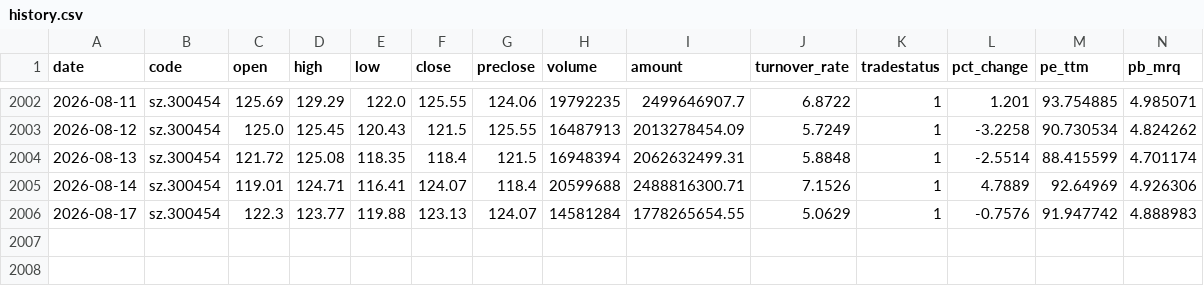
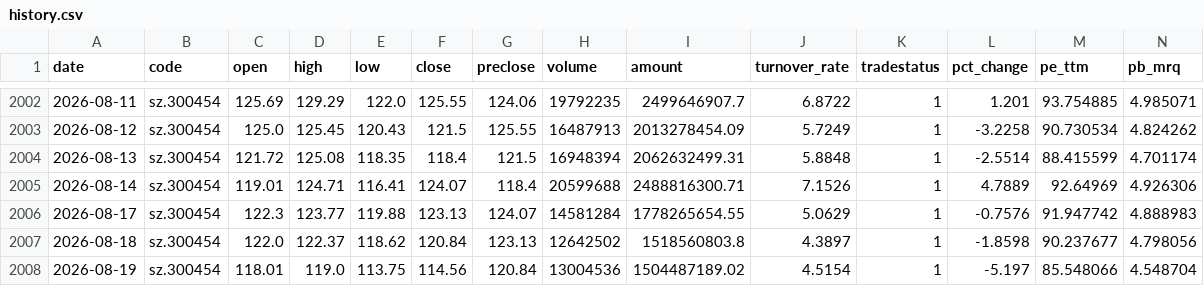
Before and after one commit to shichuhao/sangfor_stock_prediction, a CSV file: data/history.csv, drawn as a sheet; only a part is shown, gaps mark what is left out; rows hold the shown columns only; the diff names each change by its address in the sheet, - before the commit and + after, or states it on an @@ line.

```diff
--- a/data/history.csv
+++ b/data/history.csv
+row 2007: 2026-08-18 | sz.300454 | 122.0 | 122.37 | 118.62 | 120.84 | 123.13 | 12642502 | 1518560803.8 | 4.3897 | 1 | -1.8598 | 90.237677 | 4.798056
+row 2008: 2026-08-19 | sz.300454 | 118.01 | 119.0 | 113.75 | 114.56 | 120.84 | 13004536 | 1504487189.02 | 4.5154 | 1 | -5.197 | 85.548066 | 4.548704
```
Also changed, not shown: data/index.csv, data/sentiment.csv, 2 other files.
